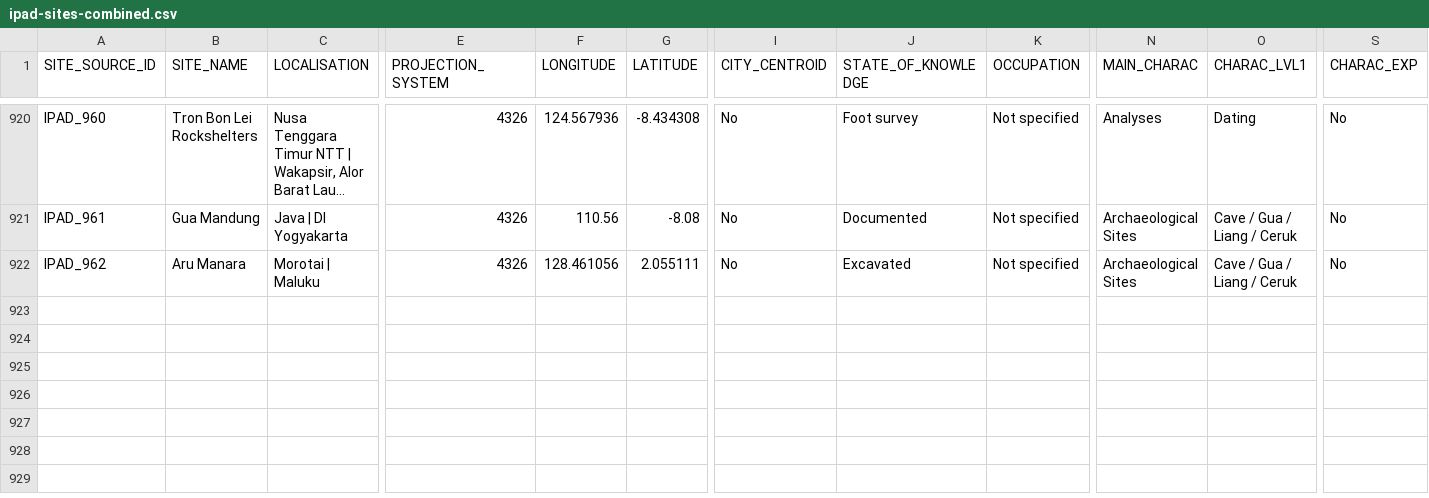
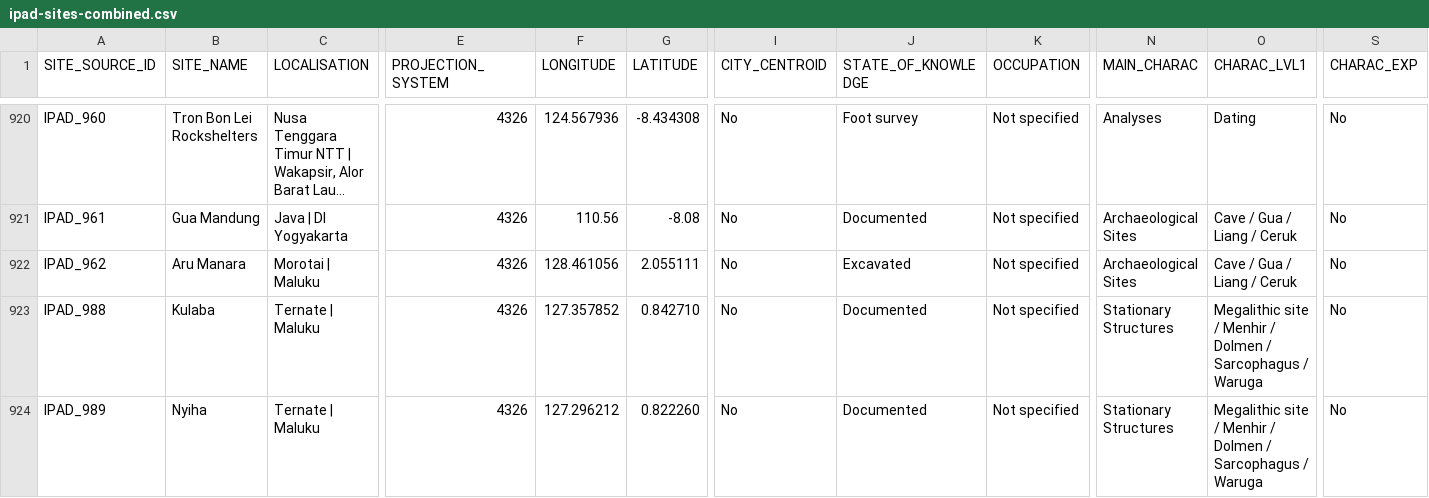
Before and after one commit to CataIvancov/IPAD_ArkeOpen, a CSV file: arke-platform/data/ipad-sites-combined.csv, drawn as a sheet; only a part is shown, gaps mark what is left out; long unchanged cells end in …; rows hold the shown columns only; the diff names each change by its address in the sheet, - before the commit and + after, or states it on an @@ line.

Commit message:
arke-platform/data/ipad-sites-combined.csv

```diff
--- a/arke-platform/data/ipad-sites-combined.csv
+++ b/arke-platform/data/ipad-sites-combined.csv
+row 923: IPAD_988 | Kulaba | Ternate | Maluku | 4326 | 127.357852 | 0.842710 | No | Documented | Not specified | Stationary Structures | Megalithic site / Menhir / Dolmen / Sarcophagus / Waruga | No
+row 924: IPAD_989 | Nyiha | Ternate | Maluku | 4326 | 127.296212 | 0.822260 | No | Documented | Not specified | Stationary Structures | Megalithic site / Menhir / Dolmen / Sarcophagus / Waruga | No
```
